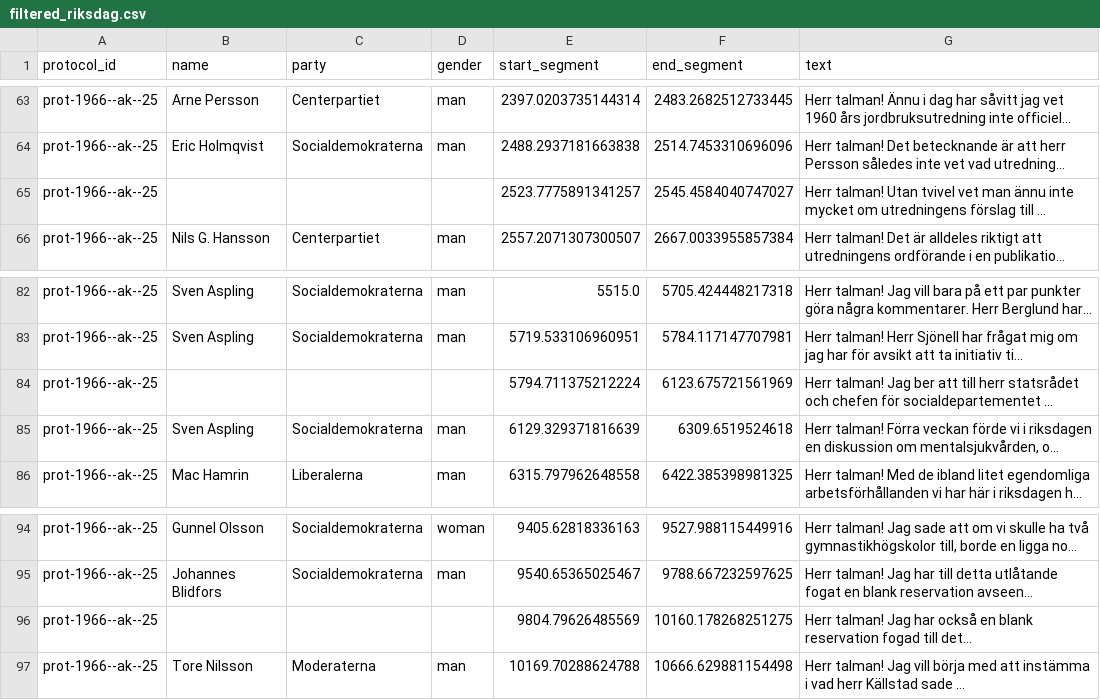
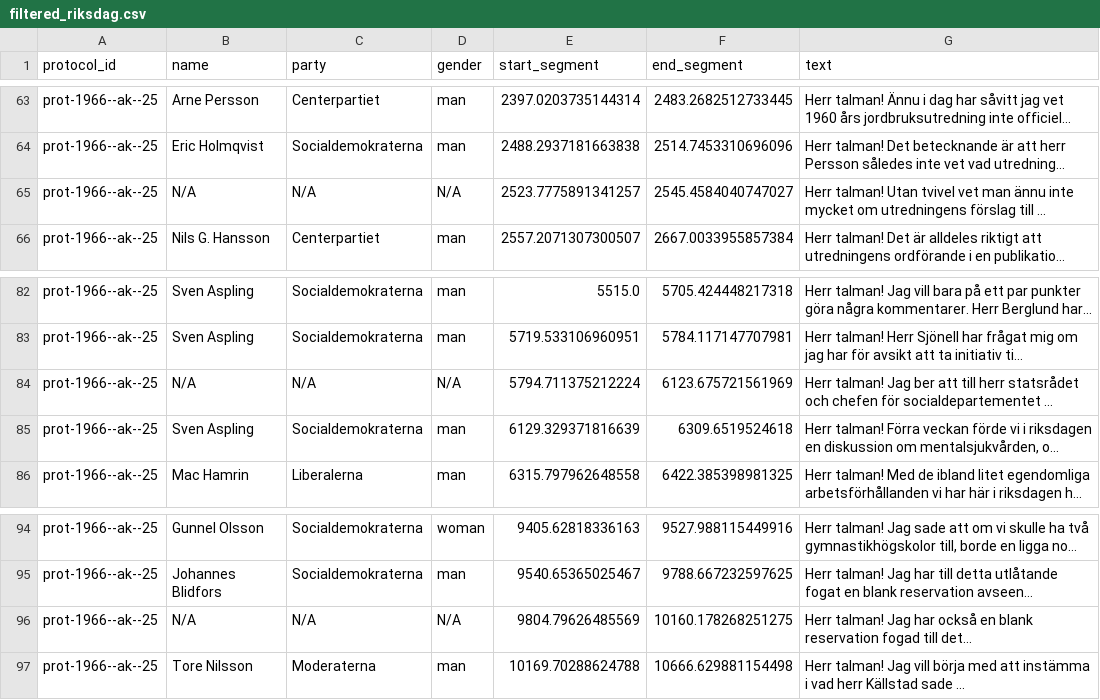
Before and after one commit to MarieMattson/Master_Thesis, a CSV file: data_import/data/filtered_riksdag.csv, drawn as a sheet; only a part is shown, gaps mark what is left out; long unchanged cells end in …; the diff names each change by its address in the sheet, - before the commit and + after, or states it on an @@ line.

Commit message:
added N/a-values

```diff
--- a/data_import/data/filtered_riksdag.csv
+++ b/data_import/data/filtered_riksdag.csv
-B65 (name): (empty)
+B65 (name): N/A
-C65 (party): (empty)
+C65 (party): N/A
-D65 (gender): (empty)
+D65 (gender): N/A
-B84 (name): (empty)
+B84 (name): N/A
-C84 (party): (empty)
+C84 (party): N/A
-D84 (gender): (empty)
+D84 (gender): N/A
-B96 (name): (empty)
+B96 (name): N/A
-C96 (party): (empty)
+C96 (party): N/A
-D96 (gender): (empty)
+D96 (gender): N/A
```
